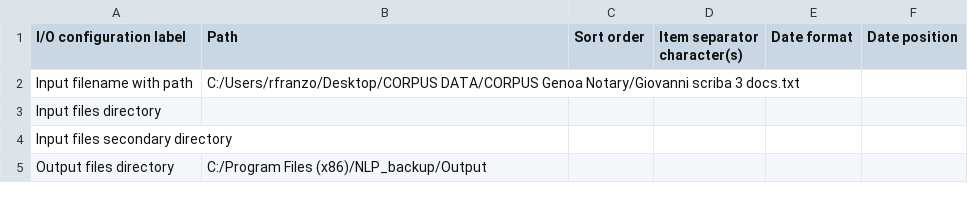
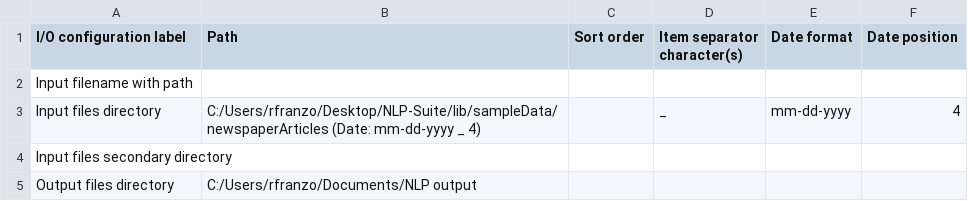
Before and after one commit to NLP-Suite/NLP-Suite, a CSV file: config/style_analysis_config.csv, drawn as a sheet.

```diff
--- a/config/style_analysis_config.csv
+++ b/config/style_analysis_config.csv
@@ -1,5 +1,5 @@
 I/O configuration label,Path,Sort order,Item separator character(s),Date format,Date position
-Input filename with path,C:/Users/rfranzo/Desktop/CORPUS DATA/CORPUS Genoa Notary/Giovanni scriba 3 docs.txt,,,,
-Input files directory,,,,,
+Input filename with path,,,,,
+Input files directory,C:/Users/rfranzo/Desktop/NLP-Suite/lib/sampleData/newspaperArticles (Date: mm-dd-yyyy _ 4),,_,mm-dd-yyyy,4
 Input files secondary directory,,,,,
-Output files directory,C:/Program Files (x86)/NLP_backup/Output,,,,
+Output files directory,C:/Users/rfranzo/Documents/NLP output,,,,
```
Also changed, not shown: reminders/reminders.csv, 39 other files.
